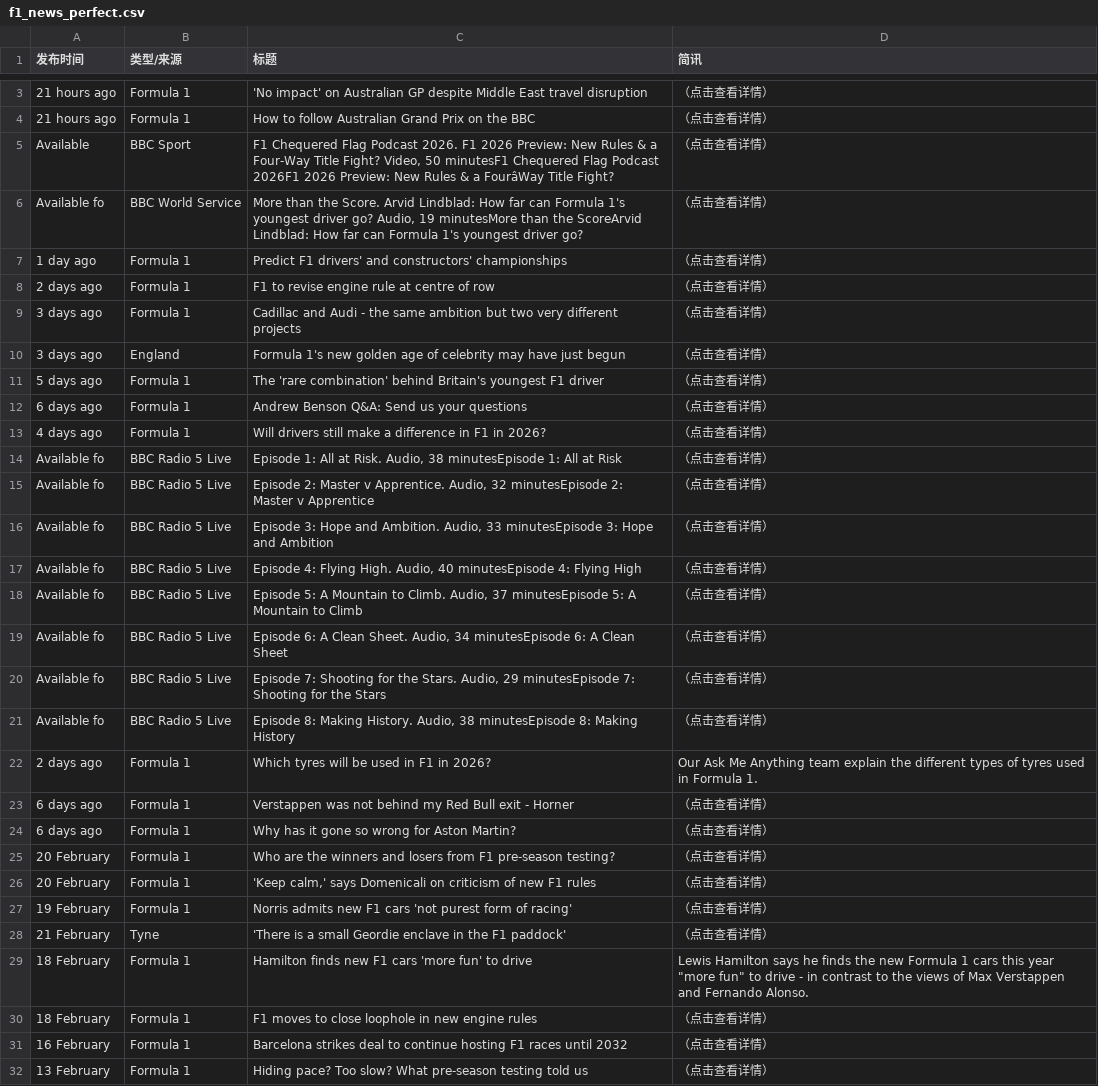
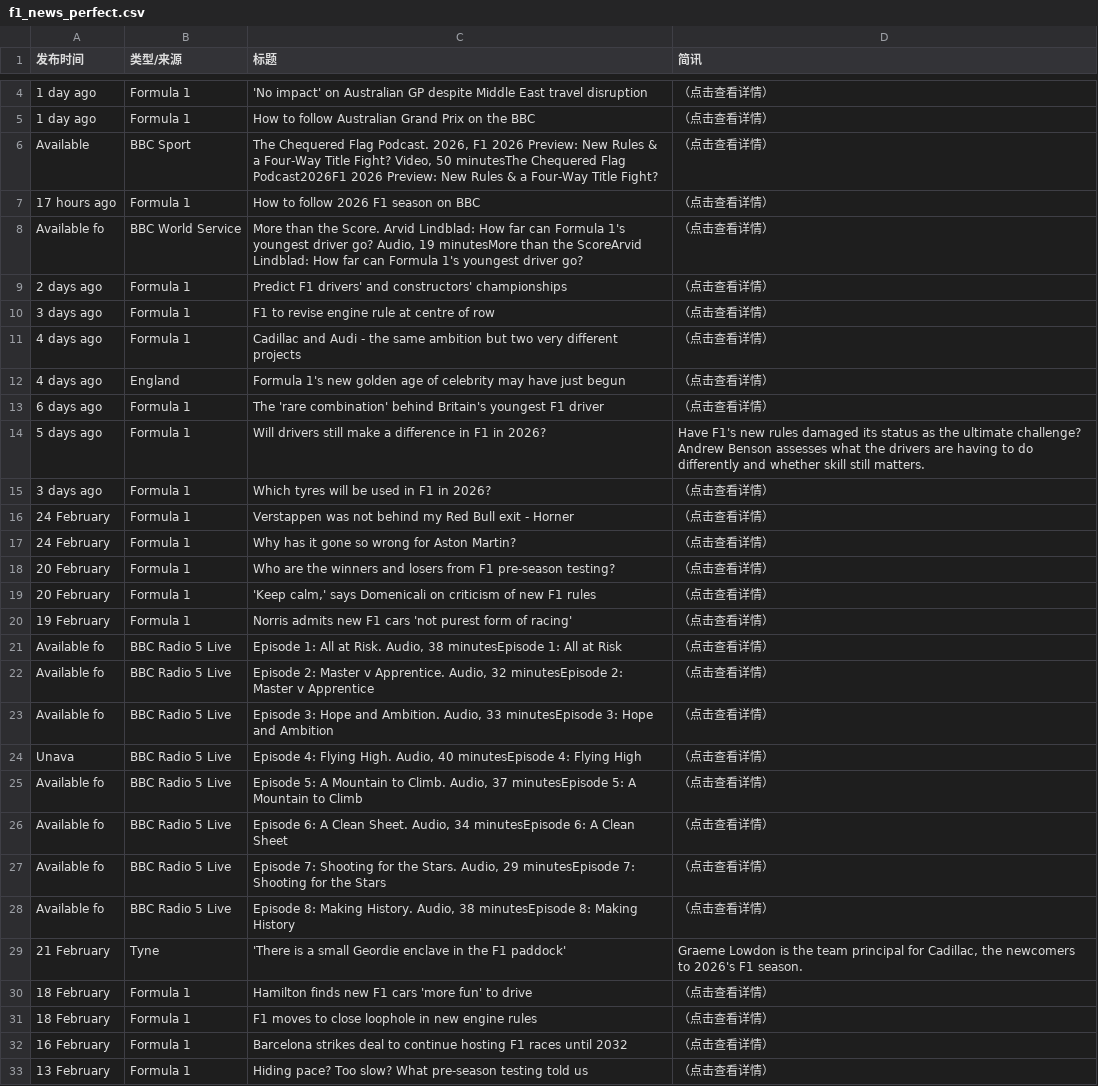
Before and after one commit to 202704948-design/bbc-f1-scraper, a CSV file: f1_news_perfect.csv, drawn as a sheet; only a part is shown, gaps mark what is left out; removed rows and columns are numbered as before the commit, all else as after; the diff covers the shown part only; the diff names each change by its address in the sheet, - before the commit and + after, or states it on an @@ line.

```diff
--- a/f1_news_perfect.csv
+++ b/f1_news_perfect.csv
-A4:A5 (发布时间): 21 hours ago
+A4:A5 (发布时间): 1 day ago
-C6 (标题): F1 Chequered Flag Podcast 2026. F1 2026 Preview: New Rules & a Four-Way Title Fight? Video, 50 minutesF1 Chequered Flag Podcast 2026F1 2026 Preview: New Rules & a FourâWay Title Fight?
+C6 (标题): The Chequered Flag Podcast. 2026, F1 2026 Preview: New Rules & a Four-Way Title Fight? Video, 50 minutesThe Chequered Flag Podcast2026F1 2026 Preview: New Rules & a Four-Way Title Fight?
+row 7: 17 hours ago | Formula 1 | How to follow 2026 F1 season on BBC | （点击查看详情）
-A9 (发布时间): 1 day ago
+A9 (发布时间): 2 days ago
-A10 (发布时间): 2 days ago
+A10 (发布时间): 3 days ago
-A11:A12 (发布时间): 3 days ago
+A11:A12 (发布时间): 4 days ago
-A13 (发布时间): 5 days ago
+A13 (发布时间): 6 days ago
-row 12: 6 days ago | Formula 1 | Andrew Benson Q&A: Send us your questions | （点击查看详情）
-A14 (发布时间): 4 days ago
+A14 (发布时间): 5 days ago
-D14 (简讯): （点击查看详情）
+D14 (简讯): Have F1's new rules damaged its status as the ultimate challenge? Andrew Benson assesses what the drivers are having to do differently and whether skill still matters.
+row 15: 3 days ago | Formula 1 | Which tyres will be used in F1 in 2026? | （点击查看详情）
+row 16: 24 February | Formula 1 | Verstappen was not behind my Red Bull exit - Horner | （点击查看详情）
+row 17: 24 February | Formula 1 | Why has it gone so wrong for Aston Martin? | （点击查看详情）
@@ row 25 moved to row 18: 20 February @@
@@ row 26 moved to row 19: 20 February @@
@@ row 27 moved to row 20: 19 February @@
-A24 (发布时间): Available fo
+A24 (发布时间): Unava
-row 22: 2 days ago | Formula 1 | Which tyres will be used in F1 in 2026? | Our Ask Me Anything team explain the different types of tyres used in Formula 1.
-row 23: 6 days ago | Formula 1 | Verstappen was not behind my Red Bull exit - Horner | （点击查看详情）
-row 24: 6 days ago | Formula 1 | Why has it gone so wrong for Aston Martin? | （点击查看详情）
-D29 (简讯): （点击查看详情）
+D29 (简讯): Graeme Lowdon is the team principal for Cadillac, the newcomers to 2026's F1 season.
-D30 (简讯): Lewis Hamilton says he finds the new Formula 1 cars this year "more fun" to drive - in contrast to the views of Max Verstappen and Fernando Alonso.
+D30 (简讯): （点击查看详情）
```
Also changed, not shown: 3 added rows, 2 removed rows and 8 edited cells elsewhere in this file.
